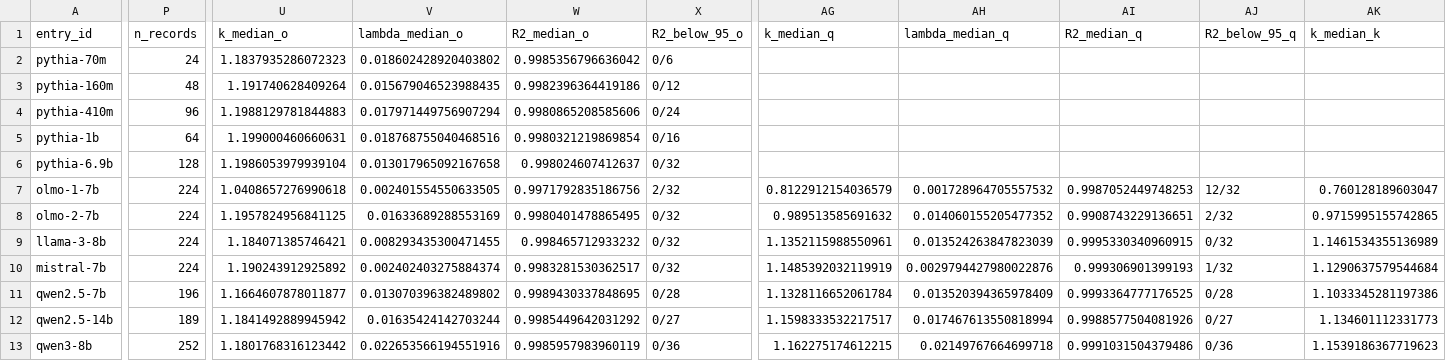
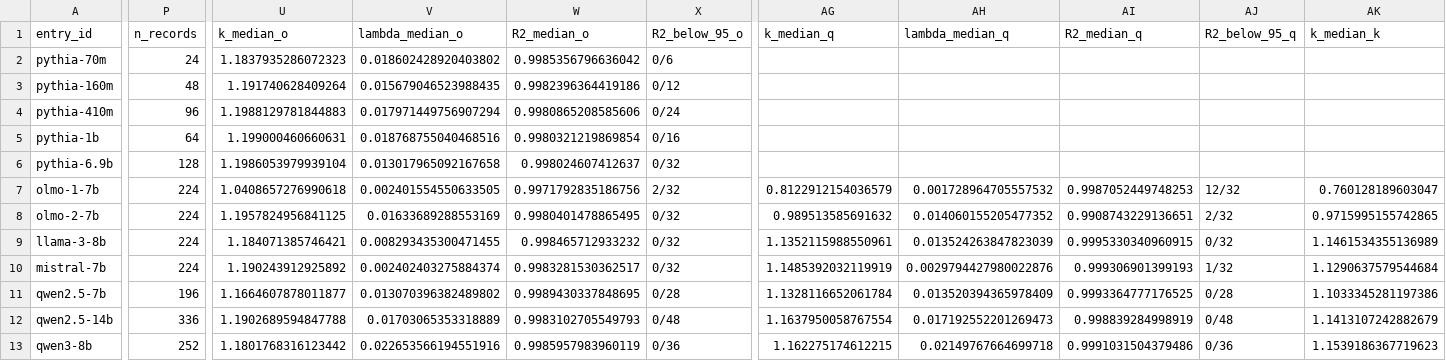
Before and after one commit to tiexinding/NPM-Weibull-public, a CSV file: database_v9_1/DATABASE_v9_1.csv, drawn as a sheet; only a part is shown, gaps mark what is left out; the diff covers the shown part only; the diff names each change by its address in the sheet, - before the commit and + after, or states it on an @@ line.

Commit message:
data: refresh qwen2.5-14b row to full 48-layer fits (was stale 27-layer)
DATABASE_v9_1 summary tables regenerated from current derived fits.
Only the qwen2.5-14b row changes (n_records 189->336, per-kind medians
updated); all other 11 entries are byte-identical. The stale row was a
leftover of the corrected 27-layer extraction; the per-block qwen cohort
table was already regenerated and is unaffected.

```diff
--- a/database_v9_1/DATABASE_v9_1.csv
+++ b/database_v9_1/DATABASE_v9_1.csv
-P12 (n_records): 189
+P12 (n_records): 336
-U12 (k_median_o): 1.1841492889945942
+U12 (k_median_o): 1.1902689594847788
-V12 (lambda_median_o): 0.01635424142703244
+V12 (lambda_median_o): 0.01703065353318889
-W12 (R2_median_o): 0.9985449642031292
+W12 (R2_median_o): 0.9983102705549793
-X12 (R2_below_95_o): 0/27
+X12 (R2_below_95_o): 0/48
-AG12 (k_median_q): 1.1598333532217517
+AG12 (k_median_q): 1.1637950058767554
-AH12 (lambda_median_q): 0.017467613550818994
+AH12 (lambda_median_q): 0.017192552201269473
-AI12 (R2_median_q): 0.9988577504081926
+AI12 (R2_median_q): 0.998839284998919
-AJ12 (R2_below_95_q): 0/27
+AJ12 (R2_below_95_q): 0/48
-AK12 (k_median_k): 1.134601112331773
+AK12 (k_median_k): 1.1413107242882679
```
Also changed, not shown: 19 edited cells elsewhere in this file, 2 other files.
